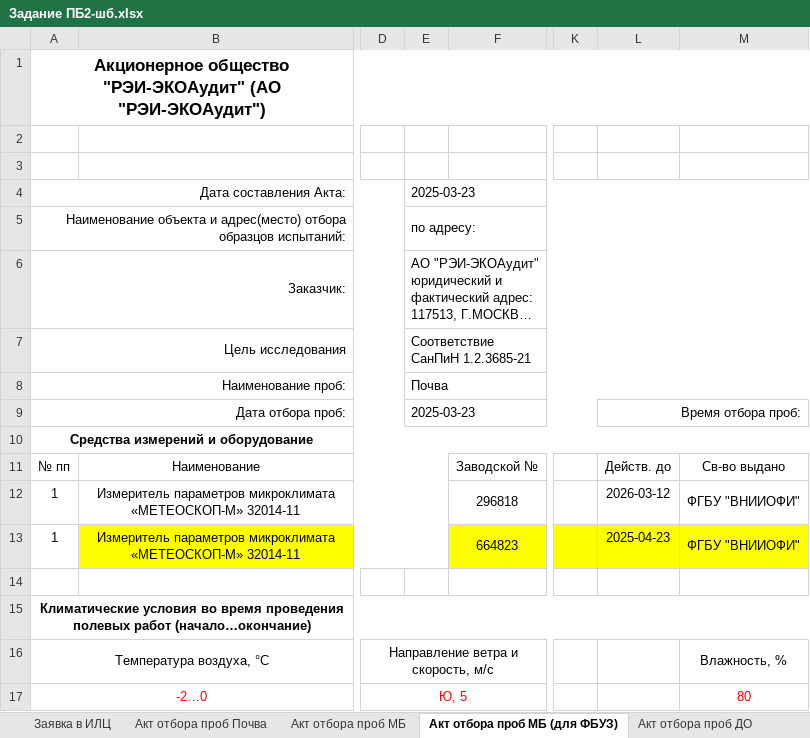
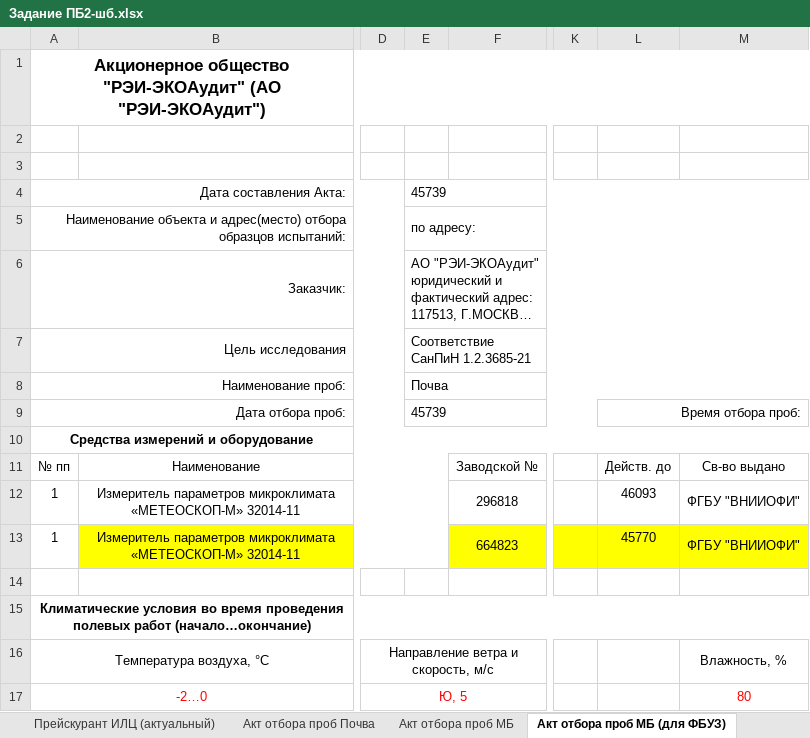
Before and after one commit to PlanTainCode/rei-polevie, an Excel workbook: apps/api/templates/Задание ПБ2-шб.xlsx, sheet Акт отбора проб МБ (для ФБУЗ), drawn as a sheet; only a part is shown, gaps mark what is left out; long unchanged cells end in …; values as stored, in another font and other column widths than the file's, no borders; charts and pictures not drawn; the diff names each change by its address in the sheet, - before the commit and + after, or states it on an @@ line.

```diff
--- a/apps/api/templates/Задание ПБ2-шб.xlsx (sheet Акт отбора проб МБ (для ФБУЗ))
+++ b/apps/api/templates/Задание ПБ2-шб.xlsx (sheet Акт отбора проб МБ (для ФБУЗ))
+sheet tab: Прейскурант ИЛЦ (актуальный)
-E4: 2025-03-23
+E4: 45739
-E9: 2025-03-23
+E9: 45739
-L12: 2026-03-12
+L12: 46093
-L13: 2025-04-23
+L13: 45770
```
Also changed, not shown: sheet БОП ДО, sheet БОП, sheet БОП Вода, sheet БОП БАК, sheet БОП МБ, sheet Заявка в ИЛЦ, 8 more sheets, charts or pictures, 29 other files.
